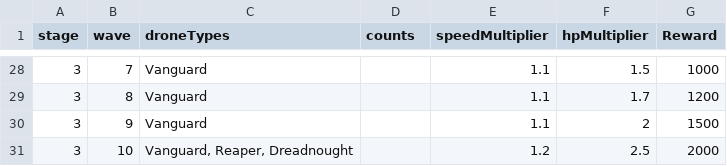
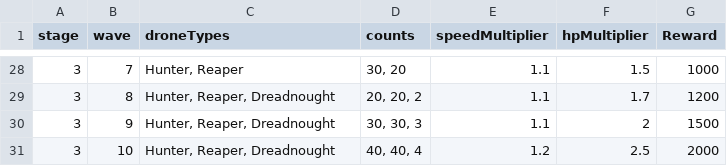
Before and after one commit to daugho/TD, a CSV file: Assets/Resources/Tables/RoundTable.csv, drawn as a sheet; only a part is shown, gaps mark what is left out; the diff covers the shown part only.

```diff
--- a/Assets/Resources/Tables/RoundTable.csv
+++ b/Assets/Resources/Tables/RoundTable.csv
@@ -28,4 +28,4 @@ stage,wave,droneTypes,counts,speedMultiplier,hpMultiplier,Reward
-3,7,Vanguard,,1.1,1.5,1000
-3,8,Vanguard,,1.1,1.7,1200
-3,9,Vanguard,,1.1,2,1500
-3,10,"Vanguard, Reaper, Dreadnought",,1.2,2.5,2000
+3,7,"Hunter, Reaper","30, 20",1.1,1.5,1000
+3,8,"Hunter, Reaper, Dreadnought","20, 20, 2",1.1,1.7,1200
+3,9,"Hunter, Reaper, Dreadnought","30, 30, 3",1.1,2,1500
+3,10,"Hunter, Reaper, Dreadnought","40, 40, 4",1.2,2.5,2000
```
Also changed, not shown: 41 edited cells elsewhere in this file.
